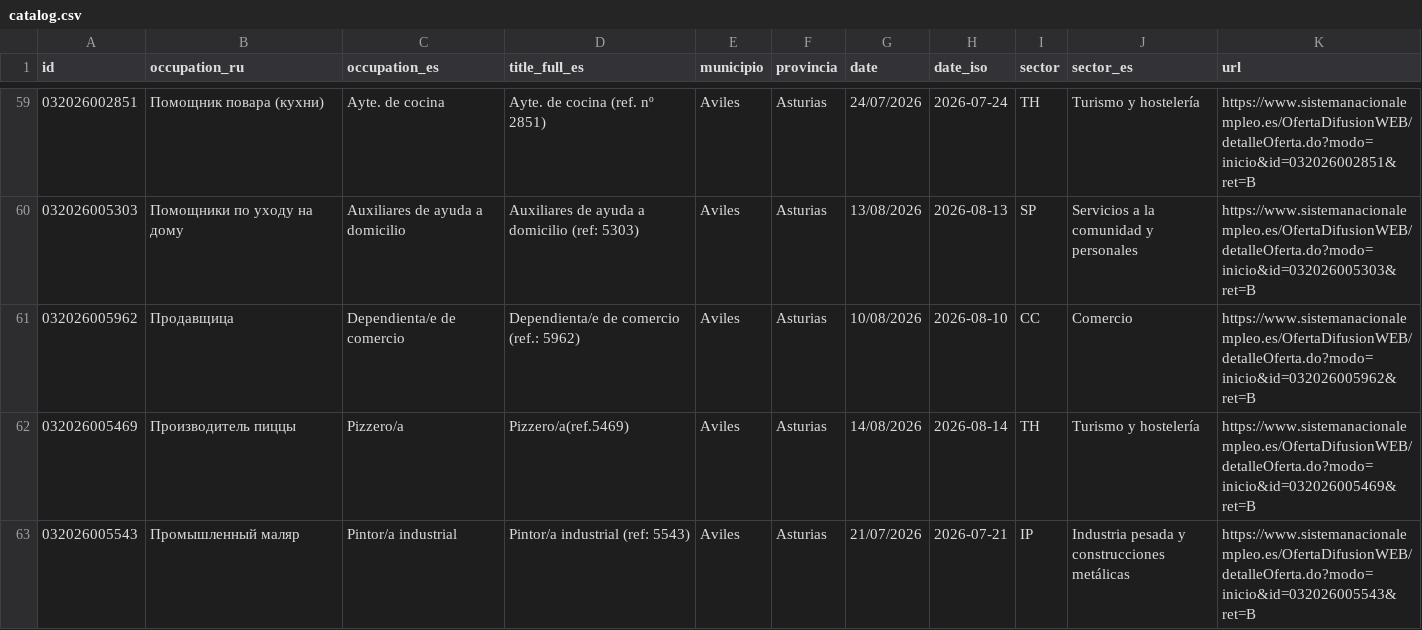
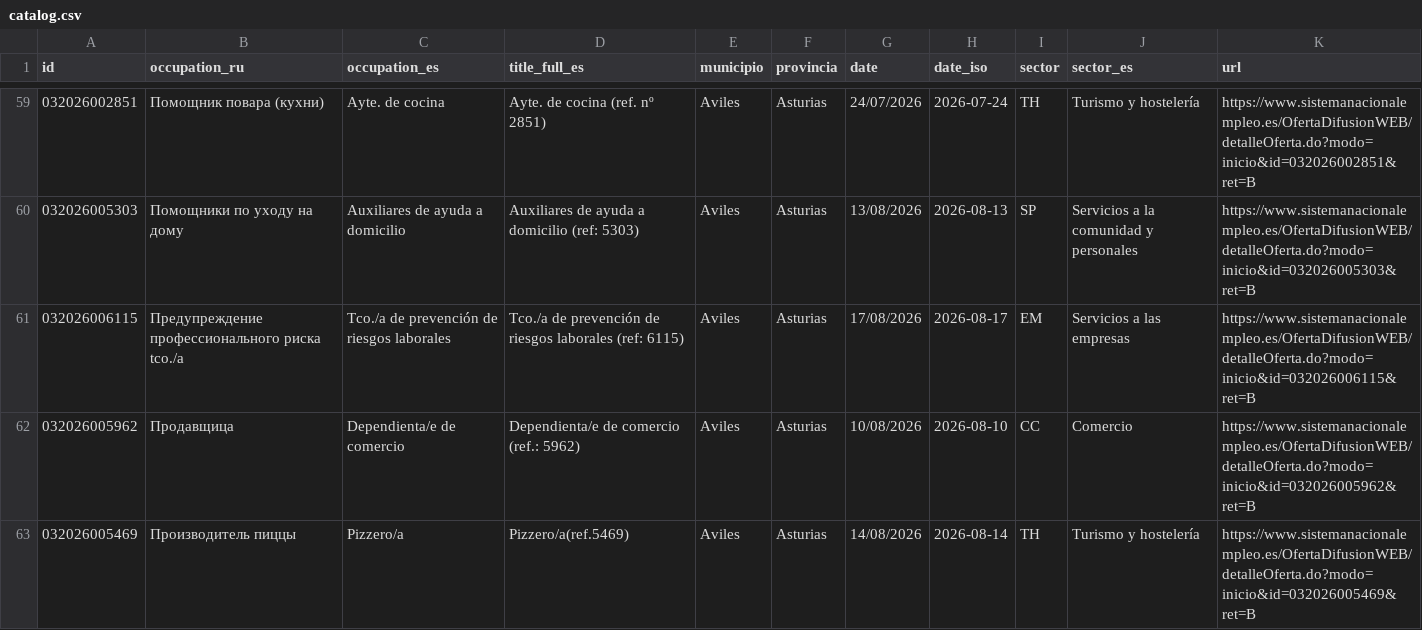
Before and after one commit to RealBuddy/sepe-jobs, a CSV file: catalog.csv, drawn as a sheet; only a part is shown, gaps mark what is left out; the shorter side is filled out with more unchanged rows; the diff covers the shown part only; the diff names each change by its address in the sheet, - before the commit and + after, or states it on an @@ line.

```diff
--- a/catalog.csv
+++ b/catalog.csv
+row 61: 032026006115 | Предупреждение профессионального риска tco./a | Tco./a de prevención de riesgos laborales | Tco./a de prevención de riesgos laborales (ref: 6115) | Aviles | Asturias | 17/08/2026 | 2026-08-17 | EM | Servicios a las empresas | https://www.sistemanacionalempleo.es/OfertaDifusionWEB/detalleOferta.do?modo=inicio&id=032026006115&ret=B
```
Also changed, not shown: 2 added rows and 2 removed rows elsewhere in this file, 9 other files.
